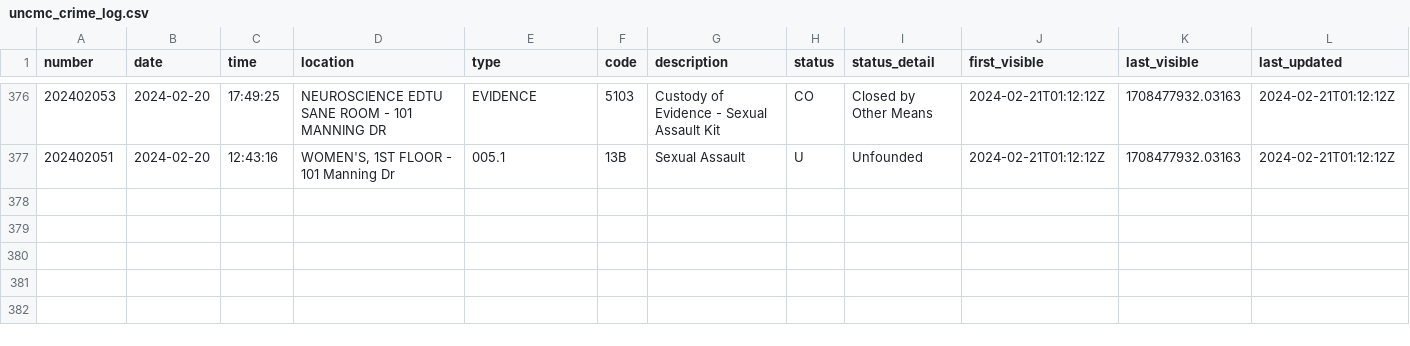
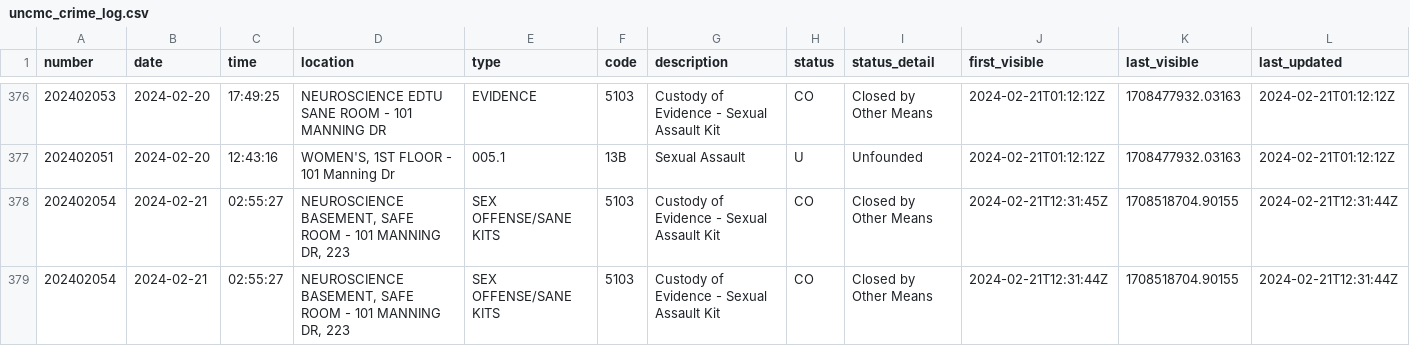
Before and after one commit to mcclatchy-southeast/uhw, a CSV file: data/uncmc_crime_log.csv, drawn as a sheet; only a part is shown, gaps mark what is left out; rows hold the shown columns only; the diff names each change by its address in the sheet, - before the commit and + after, or states it on an @@ line.

Commit message:
New entries in crime log - data updated.

```diff
--- a/data/uncmc_crime_log.csv
+++ b/data/uncmc_crime_log.csv
+row 378: 202402054 | 2024-02-21 | 02:55:27 | NEUROSCIENCE BASEMENT, SAFE ROOM - 101 MANNING DR, 223 | SEX OFFENSE/SANE KITS | 5103 | Custody of Evidence - Sexual Assault Kit | CO | Closed by Other Means | 2024-02-21T12:31:45Z | 1708518704.90155 | 2024-02-21T12:31:44Z
+row 379: 202402054 | 2024-02-21 | 02:55:27 | NEUROSCIENCE BASEMENT, SAFE ROOM - 101 MANNING DR, 223 | SEX OFFENSE/SANE KITS | 5103 | Custody of Evidence - Sexual Assault Kit | CO | Closed by Other Means | 2024-02-21T12:31:44Z | 1708518704.90155 | 2024-02-21T12:31:44Z
```
